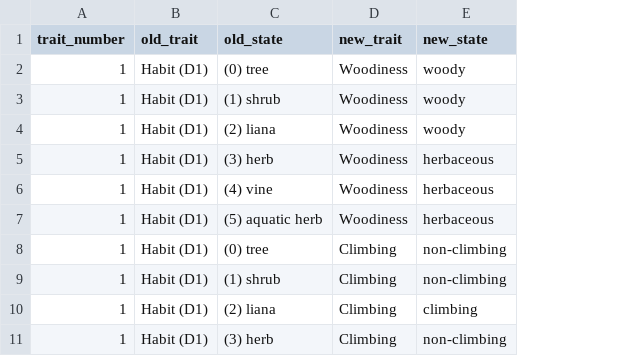
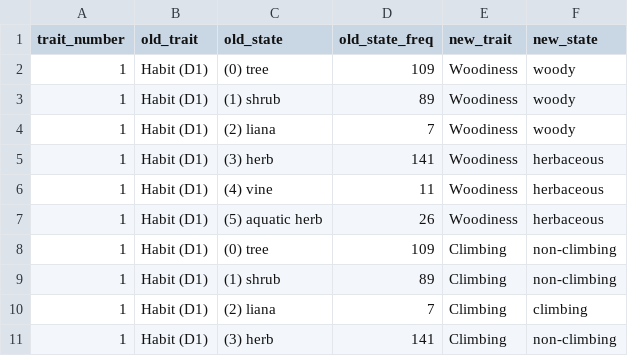
Before and after one commit to divers-it/rs-traitspace, a CSV file: data/trait_recoding - Categorical to categorical.csv, drawn as a sheet; only a part is shown; the diff names each change by its address in the sheet, - before the commit and + after, or states it on an @@ line.

```diff
--- a/data/trait_recoding - Categorical to categorical.csv
+++ b/data/trait_recoding - Categorical to categorical.csv
+column D (old_state_freq), rows 2-11: 109 | 89 | 7 | 141 | 11 | 26 | 109 | 89 | 7 | 141
```
Also changed, not shown: outputs/proteus_discrete_recoded.csv, 40 other files.
